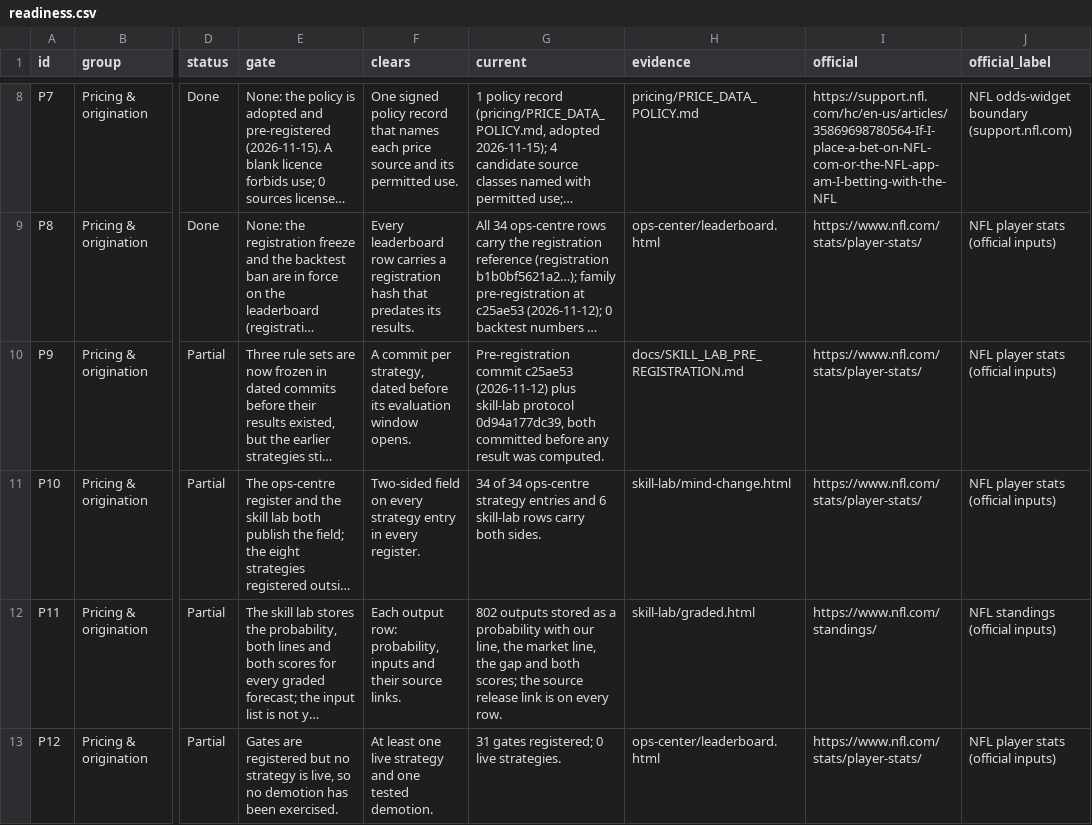
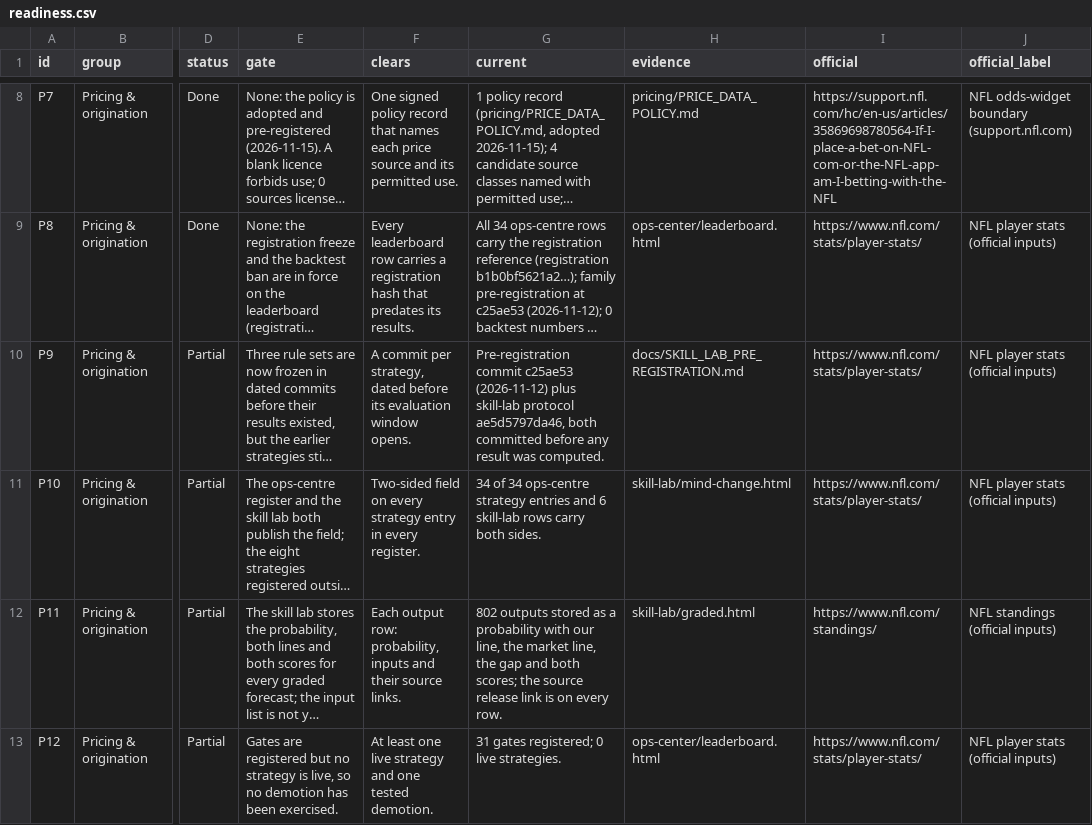
Before and after one commit to kanlerxz87-cyber/NFL3, a CSV file: readiness/data/readiness.csv, drawn as a sheet; only a part is shown, gaps mark what is left out; long unchanged cells end in …; the diff covers the shown part only; the diff names each change by its address in the sheet, - before the commit and + after, or states it on an @@ line.

Commit message:
chore: rebuild the skill-lab artifact and pages on the rebased registration commit; re-append the coordination claim
Co-authored-by: arena-agent <297053741+arena-agent@users.noreply.github.com>

```diff
--- a/readiness/data/readiness.csv
+++ b/readiness/data/readiness.csv
-G10 (current): …skill-lab protocol 0d94a177dc39, both committed…
+G10 (current): …skill-lab protocol ae5d5797da46, both committed…
```
Also changed, not shown: 1 edited cell elsewhere in this file, 15 other files.
